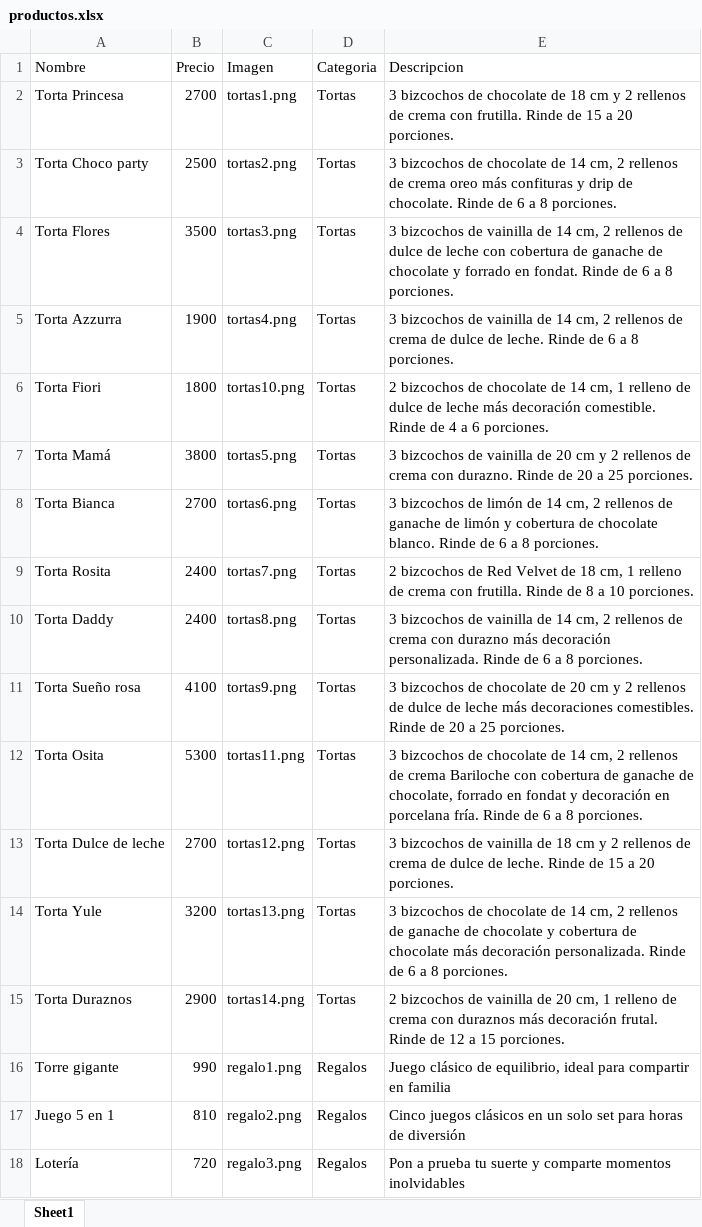
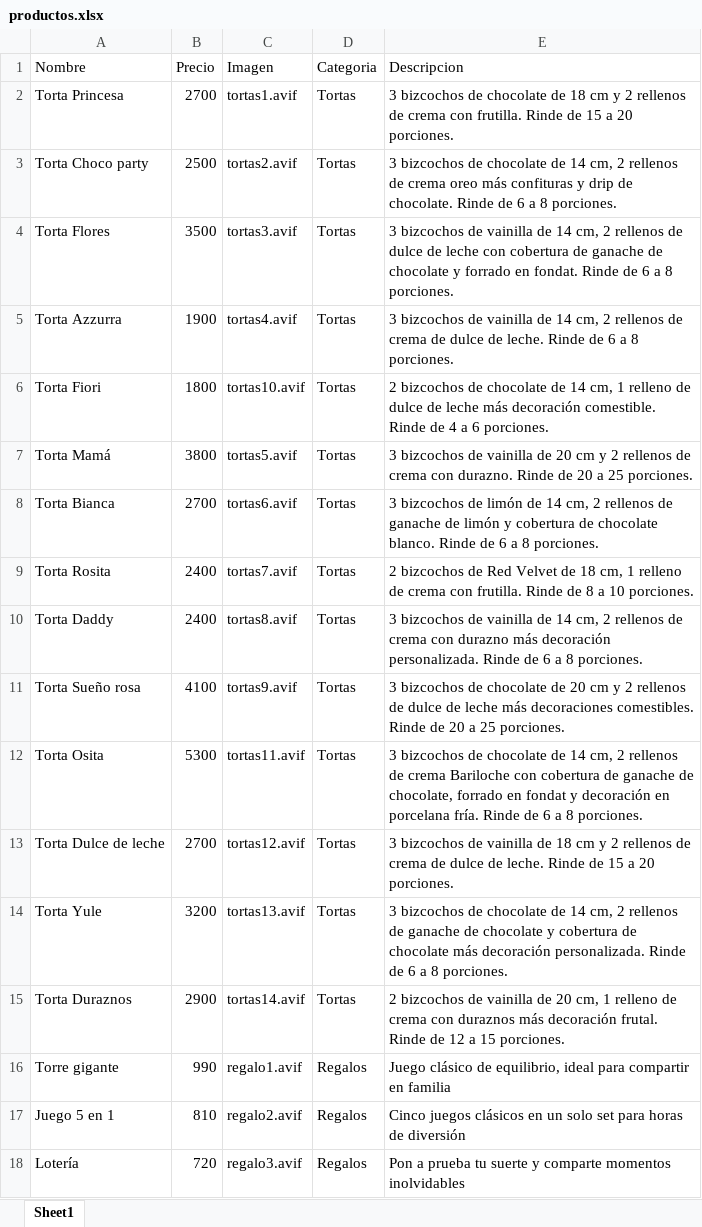
Before and after one commit to Deerclops99/sweetyani-react, an Excel workbook: public/data/productos.xlsx, sheet Sheet1, drawn as a sheet; values as stored, in another font and other column widths than the file's, no borders; the diff names each change by its address in the sheet, - before the commit and + after, or states it on an @@ line.

Commit message:
Optimización de imágenes: conversión a AVIF

```diff
--- a/public/data/productos.xlsx (sheet Sheet1)
+++ b/public/data/productos.xlsx (sheet Sheet1)
-C2 (Imagen): tortas1.png
+C2 (Imagen): tortas1.avif
-C3 (Imagen): tortas2.png
+C3 (Imagen): tortas2.avif
-C4 (Imagen): tortas3.png
+C4 (Imagen): tortas3.avif
-C5 (Imagen): tortas4.png
+C5 (Imagen): tortas4.avif
-C6 (Imagen): tortas10.png
+C6 (Imagen): tortas10.avif
-C7 (Imagen): tortas5.png
+C7 (Imagen): tortas5.avif
-C8 (Imagen): tortas6.png
+C8 (Imagen): tortas6.avif
-C9 (Imagen): tortas7.png
+C9 (Imagen): tortas7.avif
-C10 (Imagen): tortas8.png
+C10 (Imagen): tortas8.avif
-C11 (Imagen): tortas9.png
+C11 (Imagen): tortas9.avif
-C12 (Imagen): tortas11.png
+C12 (Imagen): tortas11.avif
-C13 (Imagen): tortas12.png
+C13 (Imagen): tortas12.avif
-C14 (Imagen): tortas13.png
+C14 (Imagen): tortas13.avif
-C15 (Imagen): tortas14.png
+C15 (Imagen): tortas14.avif
-C16 (Imagen): regalo1.png
+C16 (Imagen): regalo1.avif
-C17 (Imagen): regalo2.png
+C17 (Imagen): regalo2.avif
-C18 (Imagen): regalo3.png
+C18 (Imagen): regalo3.avif
```
Also changed, not shown: 45 other files.
